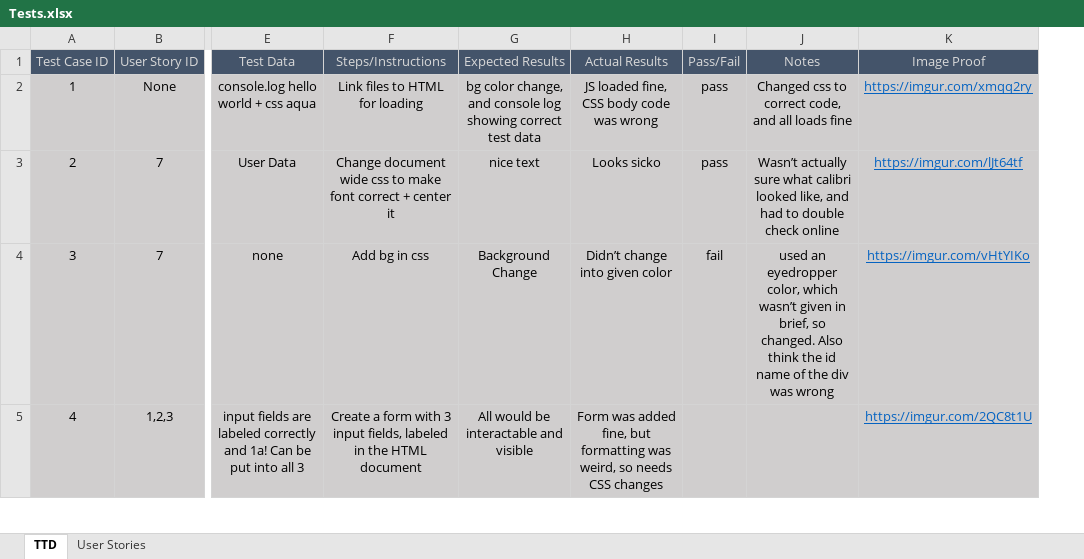
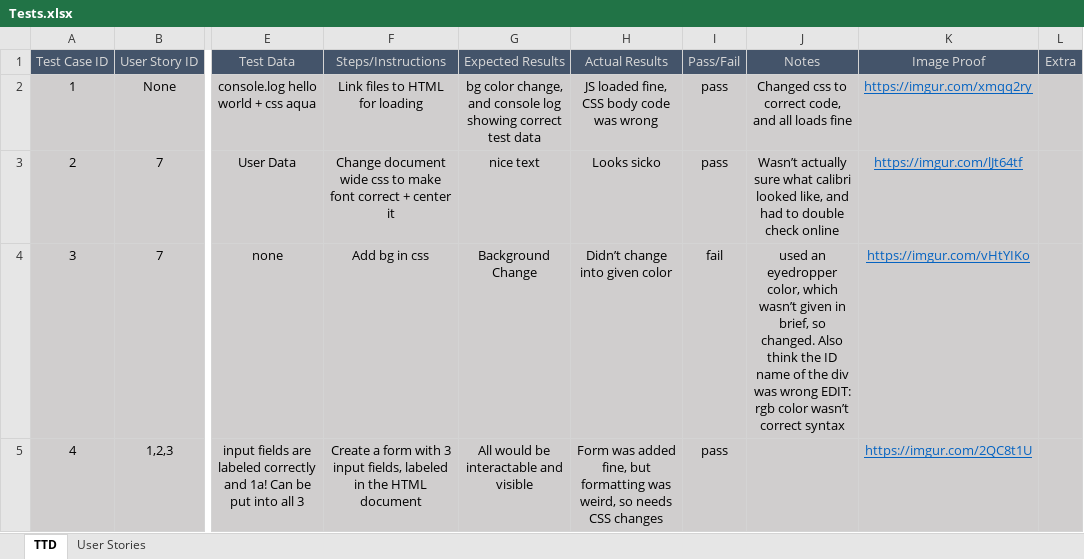
Before and after one commit to TobleroneBill/TTDWebsite2, an Excel workbook: Spreadsheets/Tests.xlsx, sheet TTD, drawn as a sheet; only a part is shown, gaps mark what is left out; values as stored, in another font and other column widths than the file's, no borders; the diff covers the shown part only; the diff names each change by its address in the sheet, - before the commit and + after, or states it on an @@ line.

```diff
--- a/Spreadsheets/Tests.xlsx (sheet TTD)
+++ b/Spreadsheets/Tests.xlsx (sheet TTD)
+column L (Extra), empty
-J4 (Notes): …think the id name of the div was wrong
+J4 (Notes): …think the ID name of the div was wrong EDIT: rgb color wasn’t correct syntax
-I5 (Pass/Fail): (empty)
+I5 (Pass/Fail): pass
```
Also changed, not shown: 37 edited cells elsewhere in this sheet, 2 other files.
